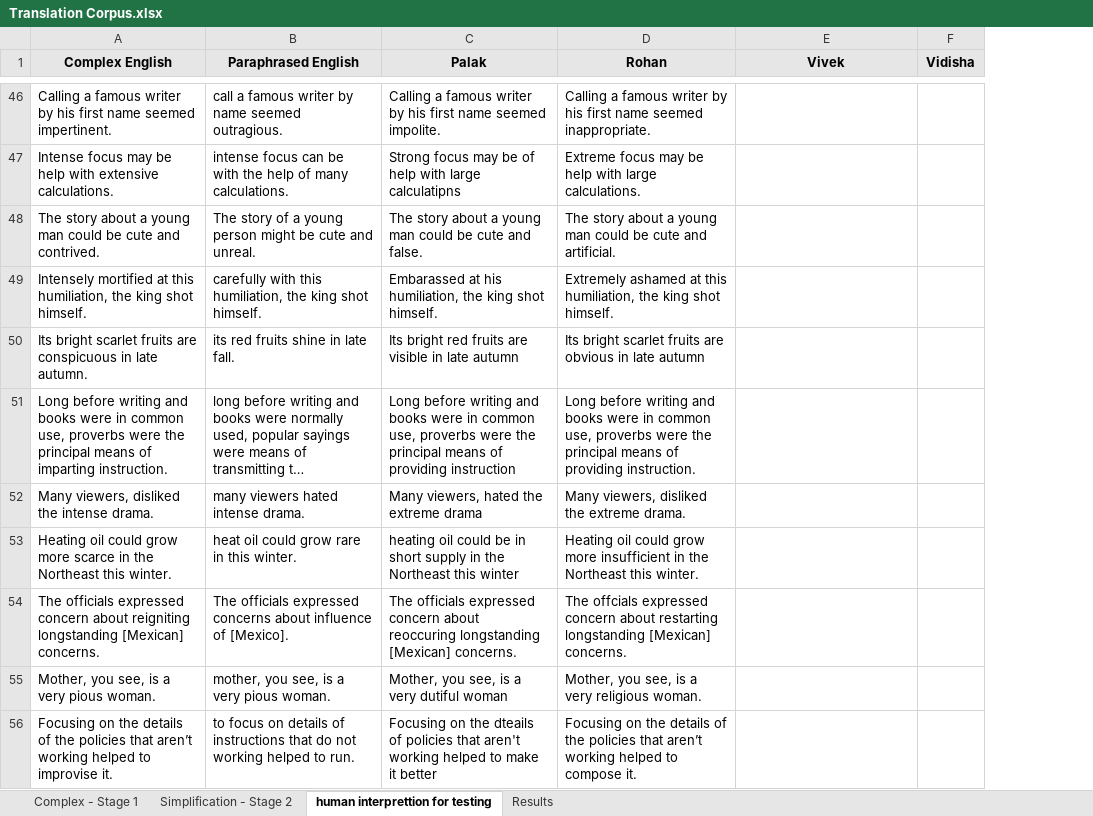
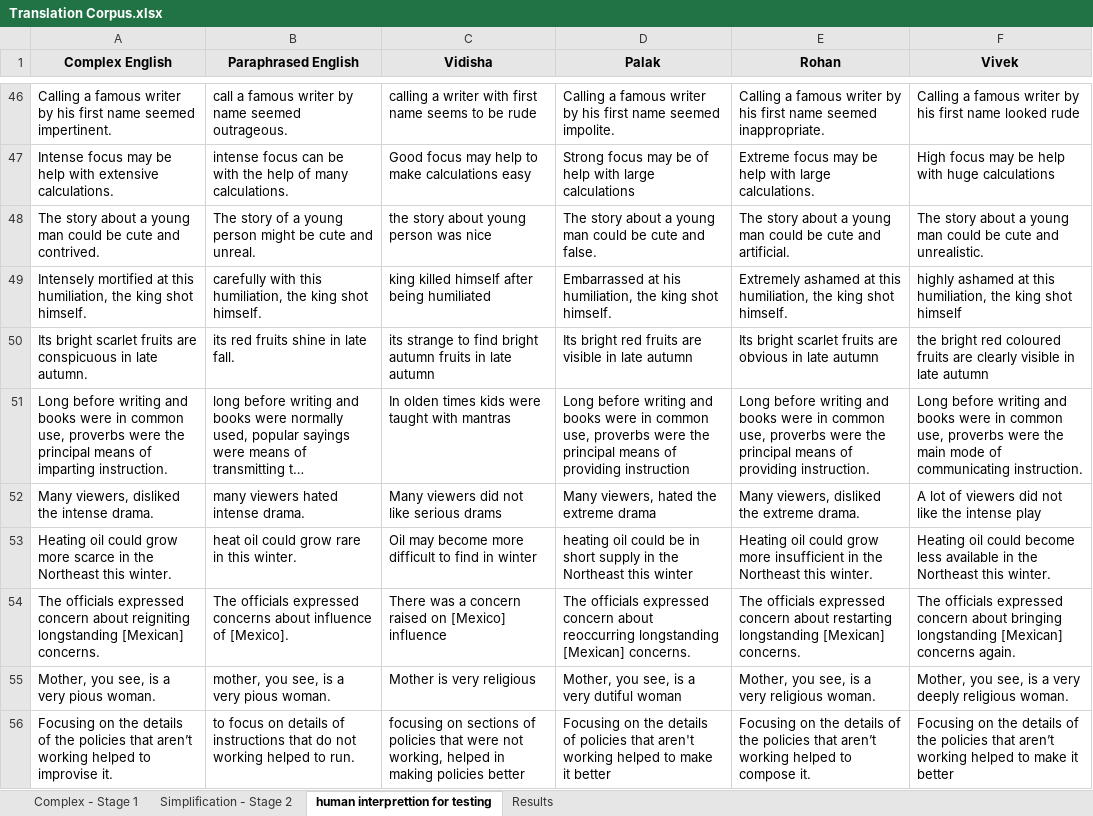
Before and after one commit to prawaal/DataCorpus, an Excel workbook: Translation Corpus.xlsx, sheet human interprettion for testing, drawn as a sheet; only a part is shown, gaps mark what is left out; long unchanged cells end in …; values as stored, in another font and other column widths than the file's, no borders; removed rows and columns are numbered as before the commit, all else as after; the diff covers the shown part only; the diff names each change by its address in the sheet, - before the commit and + after, or states it on an @@ line.

```diff
--- a/Translation Corpus.xlsx (sheet human interprettion for testing)
+++ b/Translation Corpus.xlsx (sheet human interprettion for testing)
+column C (Vidisha), rows 46-56: calling a writer with first name seems to be rude | Good focus may help to make calculations easy | the story about young person was nice | king killed himself after being humiliated | its strange to find bright autumn fruits in late autumn | In olden times kids were taught with mantras | Many viewers did not like serious drams | Oil may become more difficult to find in winter | There was a concern raised on [Mexico] influence | Mother is very religious | focusing on sections of policies that were not working, helped in making policies better
-column F (Vidisha), empty
-B46 (Paraphrased English): …name seemed outragious.
+B46 (Paraphrased English): …name seemed outrageous.
-F46 (Vivek): (empty)
+F46 (Vivek): Calling a famous writer by his first name looked rude
-D47 (Palak): …with large calculatipns
+D47 (Palak): …with large calculations
-F47 (Vivek): (empty)
+F47 (Vivek): High focus may be help with huge calculations
-F48 (Vivek): (empty)
+F48 (Vivek): The story about a young man could be cute and unrealistic.
-D49 (Palak): Embarassed at his…
+D49 (Palak): Embarrassed at his…
-F49 (Vivek): (empty)
+F49 (Vivek): highly ashamed at this humiliation, the king shot himself
-F50 (Vivek): (empty)
+F50 (Vivek): the bright red coloured fruits are clearly visible in late autumn
-F51 (Vivek): (empty)
+F51 (Vivek): Long before writing and books were in common use, proverbs were the main mode of communicating instruction.
-F52 (Vivek): (empty)
+F52 (Vivek): A lot of viewers did not like the intense play
-F53 (Vivek): (empty)
+F53 (Vivek): Heating oil could become less available in the Northeast this winter.
-D54 (Palak): …concern about reoccuring longstanding [Mexican]…
+D54 (Palak): …concern about reoccurring longstanding [Mexican]…
-E54 (Rohan): The offcials expressed concern…
+E54 (Rohan): The officials expressed concern…
-F54 (Vivek): (empty)
+F54 (Vivek): The officials expressed concern about bringing longstanding [Mexican] concerns again.
-F55 (Vivek): (empty)
+F55 (Vivek): Mother, you see, is a very deeply religious woman.
-D56 (Palak): …on the dteails of policies…
+D56 (Palak): …on the details of policies…
-F56 (Vivek): (empty)
+F56 (Vivek): Focusing on the details of the policies that aren’t working helped to make it better
```
Also changed, not shown: 129 edited cells elsewhere in this sheet, sheet Results, charts or pictures.
